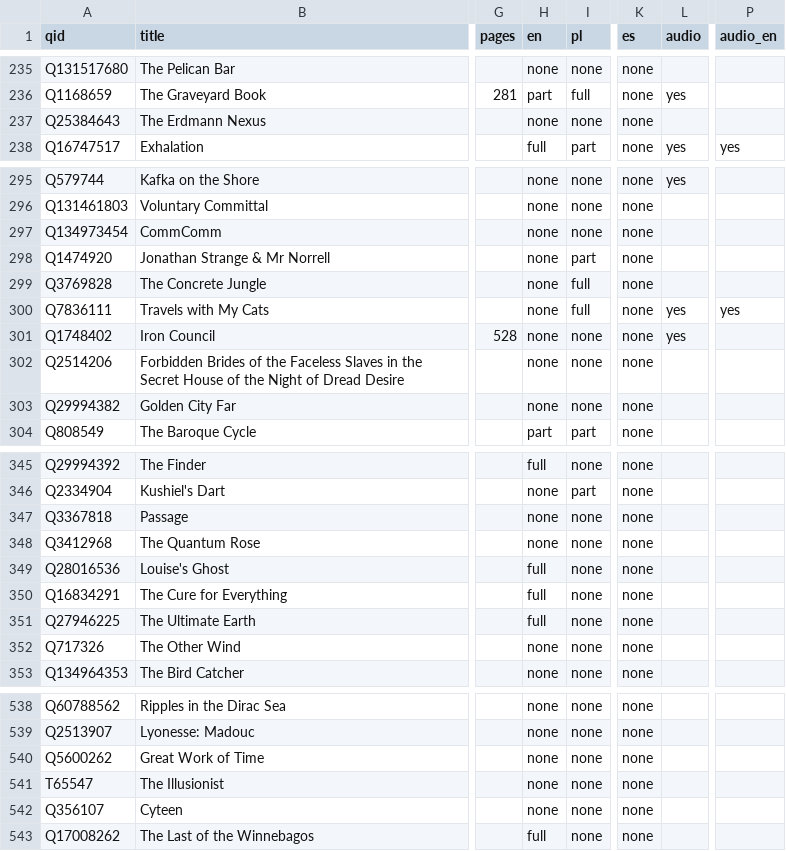
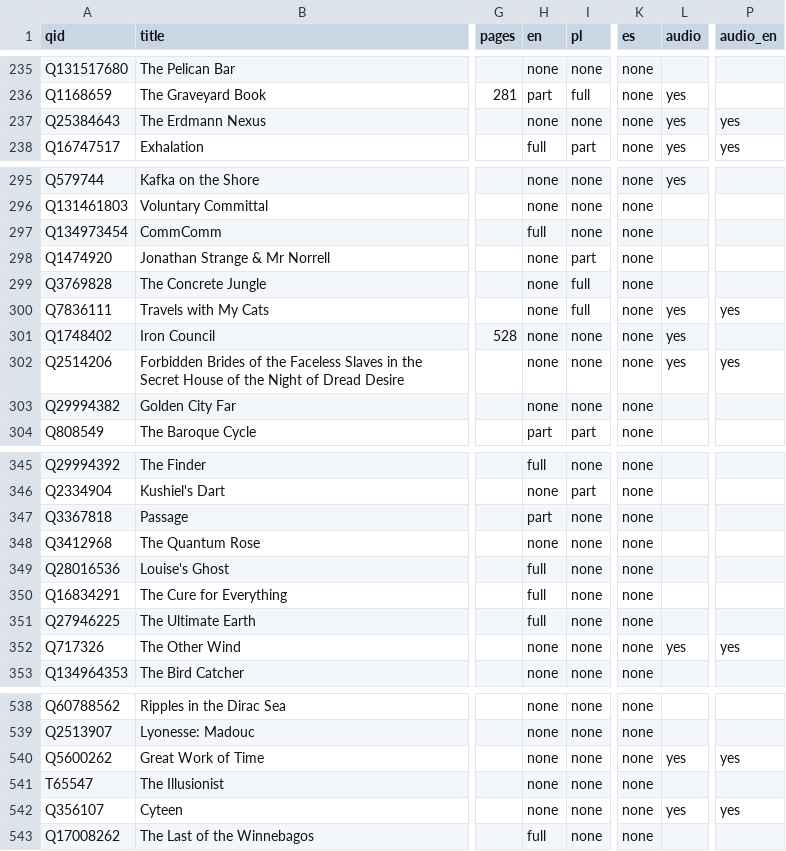
Before and after one commit to foteev/unoebasta, a CSV file: data/coverage.csv, drawn as a sheet; only a part is shown, gaps mark what is left out; the diff covers the shown part only; the diff names each change by its address in the sheet, - before the commit and + after, or states it on an @@ line.

```diff
--- a/data/coverage.csv
+++ b/data/coverage.csv
-L237 (audio): (empty)
+L237 (audio): yes
-P237 (audio_en): (empty)
+P237 (audio_en): yes
-H297 (en): none
+H297 (en): full
-L302 (audio): (empty)
+L302 (audio): yes
-P302 (audio_en): (empty)
+P302 (audio_en): yes
-H347 (en): none
+H347 (en): part
-L352 (audio): (empty)
+L352 (audio): yes
-P352 (audio_en): (empty)
+P352 (audio_en): yes
-L540 (audio): (empty)
+L540 (audio): yes
-P540 (audio_en): (empty)
+P540 (audio_en): yes
-L542 (audio): (empty)
+L542 (audio): yes
-P542 (audio_en): (empty)
+P542 (audio_en): yes
```
Also changed, not shown: 27 edited cells elsewhere in this file, 3 other files.
